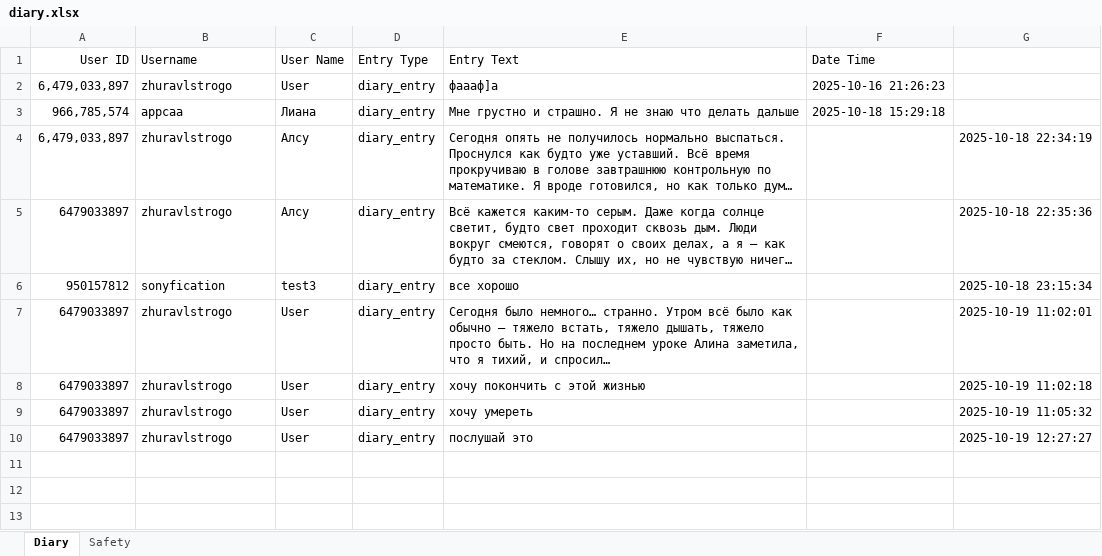
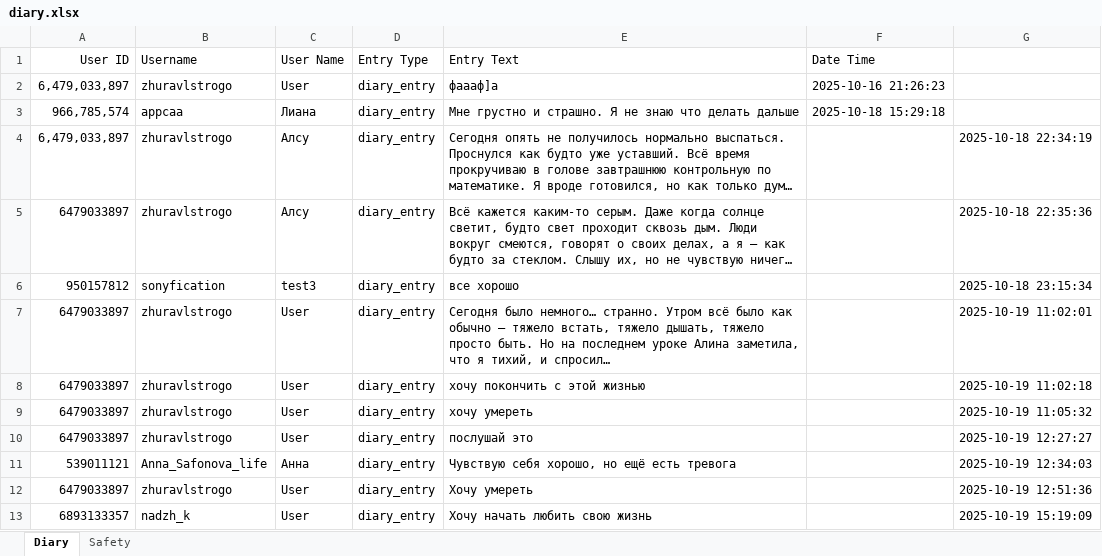
Before and after one commit to zhuravlstrogo/ai-cbt-therapist, an Excel workbook: diary.xlsx, sheet Diary, drawn as a sheet; long unchanged cells end in …; values as stored, in another font and other column widths than the file's, no borders; the diff names each change by its address in the sheet, - before the commit and + after, or states it on an @@ line.

```diff
--- a/diary.xlsx (sheet Diary)
+++ b/diary.xlsx (sheet Diary)
+row 11: 539011121 | Anna_Safonova_life | Анна | diary_entry | Чувствую себя хорошо, но ещё есть тревога |  | 2025-10-19 12:34:03
+row 12: 6479033897 | zhuravlstrogo | User | diary_entry | Хочу умереть |  | 2025-10-19 12:51:36
+row 13: 6893133357 | nadzh_k | User | diary_entry | Хочу начать любить свою жизнь |  | 2025-10-19 15:19:09
```
Also changed, not shown: sheet Safety, exercises.xlsx, messages.xlsx, 5 other files.
